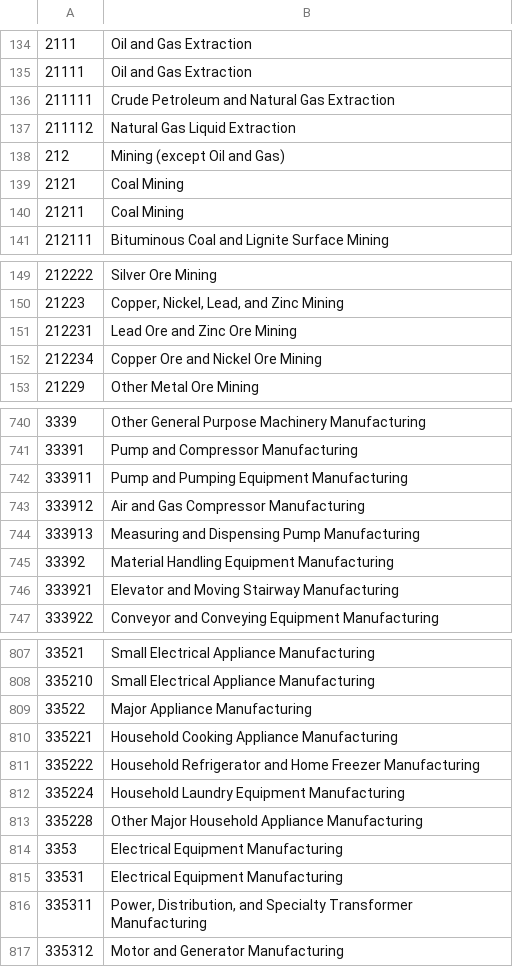
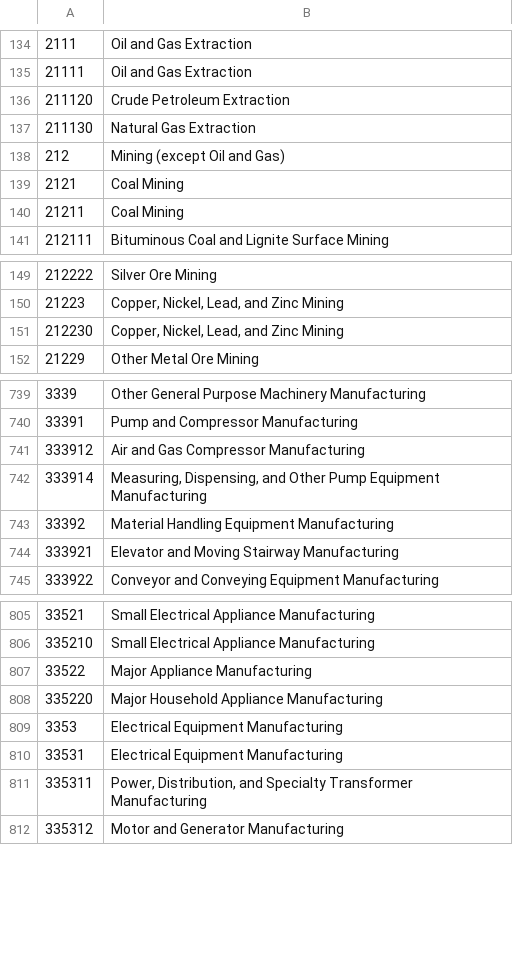
Before and after one commit to leereilly/csi, a CSV file: lib/data/naics/naics-lookup.csv, drawn as a sheet; only a part is shown, gaps mark what is left out; removed rows and columns are numbered as before the commit, all else as after; the diff names each change by its address in the sheet, - before the commit and + after, or states it on an @@ line.

Commit message:
NAICS 335220

```diff
--- a/lib/data/naics/naics-lookup.csv
+++ b/lib/data/naics/naics-lookup.csv
-row 136: 211111 | Crude Petroleum and Natural Gas Extraction
-row 137: 211112 | Natural Gas Liquid Extraction
+row 136: 211120 | Crude Petroleum Extraction
+row 137: 211130 | Natural Gas Extraction
-row 151: 212231 | Lead Ore and Zinc Ore Mining
-row 152: 212234 | Copper Ore and Nickel Ore Mining
+row 151: 212230 | Copper, Nickel, Lead, and Zinc Mining
-row 742: 333911 | Pump and Pumping Equipment Manufacturing
-row 744: 333913 | Measuring and Dispensing Pump Manufacturing
+row 742: 333914 | Measuring, Dispensing, and Other Pump Equipment Manufacturing
-row 810: 335221 | Household Cooking Appliance Manufacturing
-row 811: 335222 | Household Refrigerator and Home Freezer Manufacturing
-row 812: 335224 | Household Laundry Equipment Manufacturing
-row 813: 335228 | Other Major Household Appliance Manufacturing
+row 808: 335220 | Major Household Appliance Manufacturing
```
Also changed, not shown: 7 other files.
